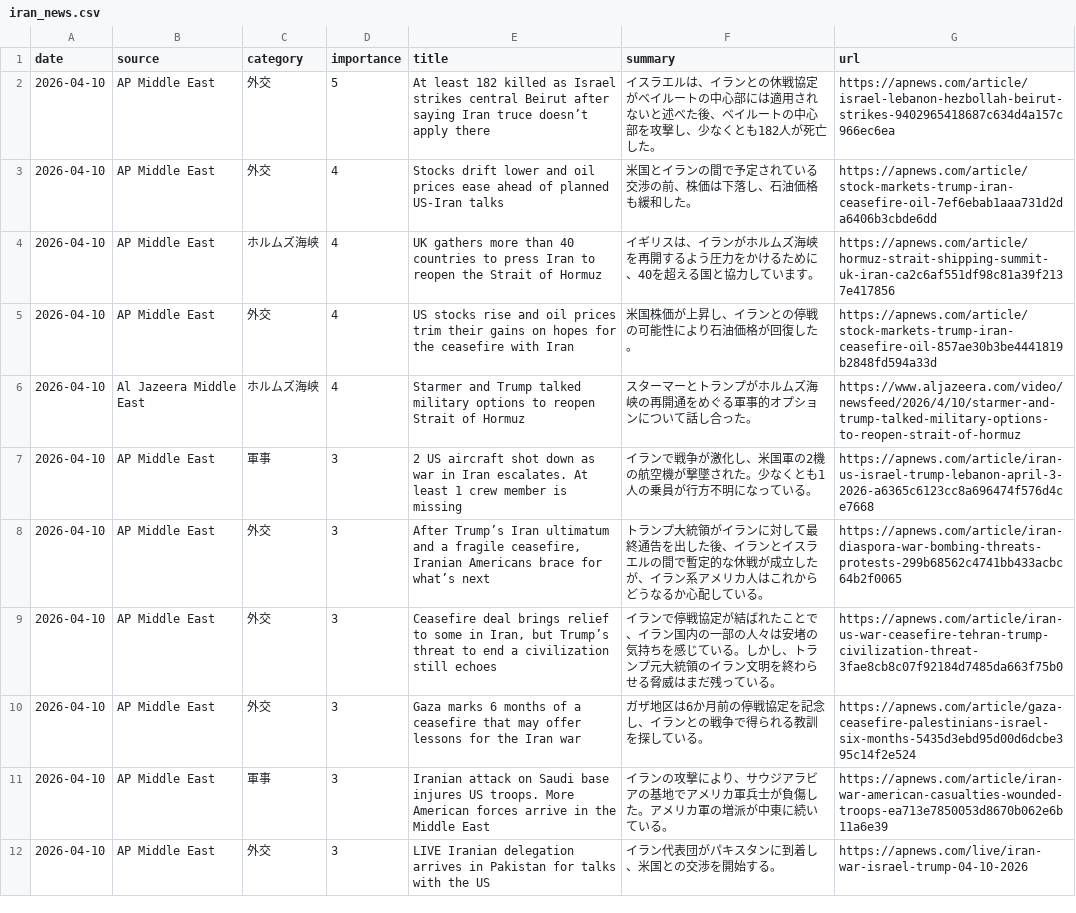
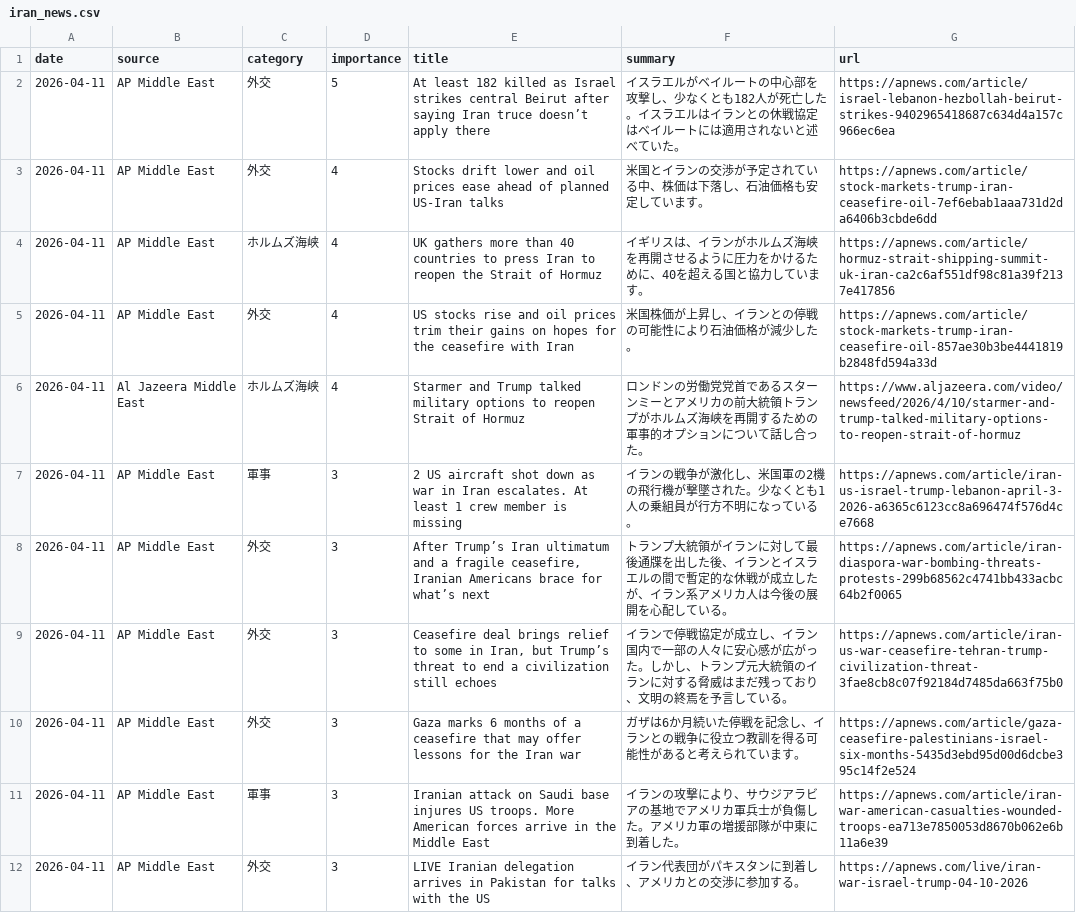
Before and after one commit to naka3-14/i-news, a CSV file: data/iran_news.csv, drawn as a sheet; only a part is shown; the diff covers the shown part only; the diff names each change by its address in the sheet, - before the commit and + after, or states it on an @@ line.

```diff
--- a/data/iran_news.csv
+++ b/data/iran_news.csv
-A2:A12 (date): 2026-04-10
+A2:A12 (date): 2026-04-11
-F2 (summary): …スラエルは、イランとの休戦協定がベイルートの中心部には適用されないと述べた後、ベイルートの中心部を攻撃し、少なくとも182人が死亡した。
+F2 (summary): …スラエルがベイルートの中心部を攻撃し、少なくとも182人が死亡した。イスラエルはイランとの休戦協定はベイルートには適用されないと述べていた。
-F3 (summary): 米国とイランの間で予定されている交渉の前、株価は下落し、石油価格も緩和した。
+F3 (summary): 米国とイランの交渉が予定されている中、株価は下落し、石油価格も安定しています。
-F4 (summary): …峡を再開するよう圧力をか…
+F4 (summary): …峡を再開させるように圧力をか…
-F5 (summary): 米国株価が上昇し、イランとの停戦の可能性により石油価格が回復した。
+F5 (summary): 米国株価が上昇し、イランとの停戦の可能性により石油価格が減少した。
-F6 (summary): スターマーとトランプがホルムズ海峡の再開通をめぐる軍事的オ…
+F6 (summary): ロンドンの労働党党首であるスターンミーとアメリカの前大統領トランプがホルムズ海峡を再開するための軍事的オ…
-F7 (summary): イランで戦争が激化し、米国軍の2機の航空機が撃墜された。少なくとも1人の乗員が行方…
+F7 (summary): イランの戦争が激化し、米国軍の2機の飛行機が撃墜された。少なくとも1人の乗組員が行方…
-F8 (summary): …対して最終通告を出した後、イランとイスラエルの間で暫定的な休戦が成立したが、イラン系アメリカ人はこれからどうなるか心配して…
+F8 (summary): …対して最後通牒を出した後、イランとイスラエルの間で暫定的な休戦が成立したが、イラン系アメリカ人は今後の展開を心配して…
-F9 (summary): …戦協定が結ばれたことで、イラン国内の一部の人々は安堵の気持ちを感じている。しかし、トランプ元大統領のイラン文明を終わらせる脅威はまだ残っている。
+F9 (summary): …戦協定が成立し、イラン国内で一部の人々に安心感が広がった。しかし、トランプ元大統領のイランに対する脅威はまだ残っており、文明の終焉を予言している。
-F10 (summary): ガザ地区は6か月前の停戦協定を記念し、イランとの戦争で得られる教訓を探している。
+F10 (summary): ガザは6か月続いた停戦を記念し、イランとの戦争に役立つ教訓を得る可能性があると考えられています。
-F11 (summary): …カ軍の増派が中東に続いている。
+F11 (summary): …カ軍の増援部隊が中東に到着した。
-F12 (summary): イラン代表団がパキスタンに到着し、米国との交渉を開始する。
+F12 (summary): イラン代表団がパキスタンに到着し、アメリカとの交渉に参加する。
```
Also changed, not shown: 2 added rows, 2 removed rows and 16 edited cells elsewhere in this file, 4 other files.
